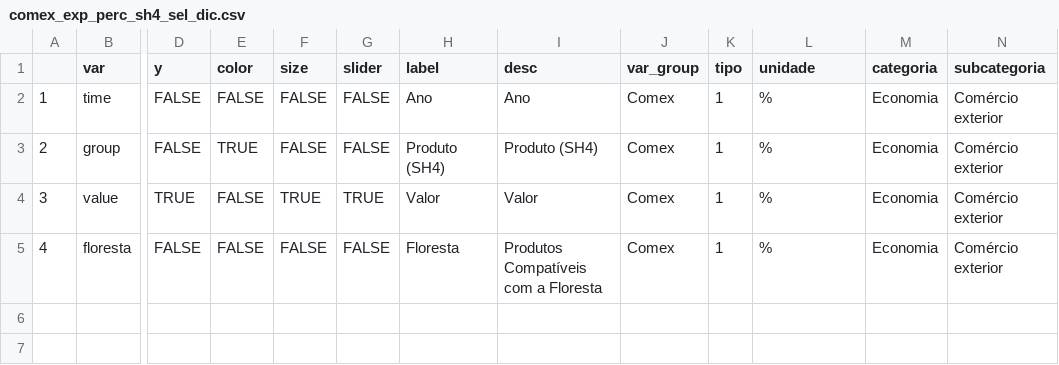
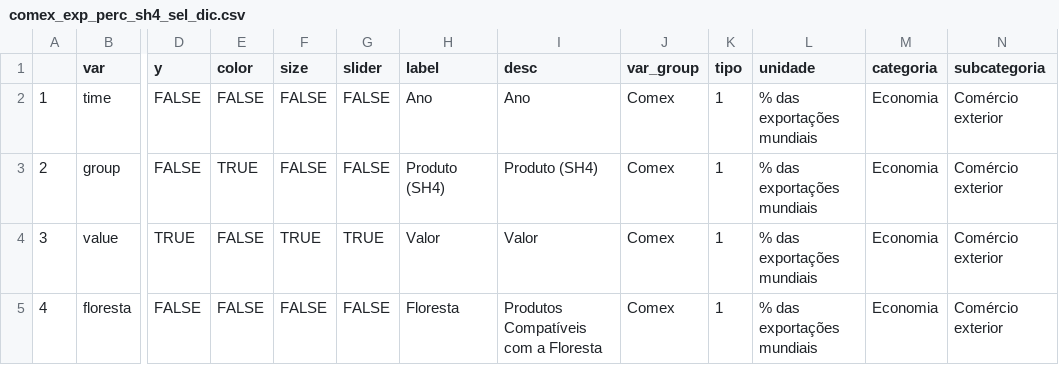
Before and after one commit to datazoompuc/datazoom_viz, a CSV file: data/comex_exp_perc_sh4_sel_dic.csv, drawn as a sheet; only a part is shown, gaps mark what is left out; the diff names each change by its address in the sheet, - before the commit and + after, or states it on an @@ line.

Commit message:
mudar unidade de medida

```diff
--- a/data/comex_exp_perc_sh4_sel_dic.csv
+++ b/data/comex_exp_perc_sh4_sel_dic.csv
-L2:L5 (unidade): %
+L2:L5 (unidade): % das exportações mundiais
```
Also changed, not shown: 1 other file.
